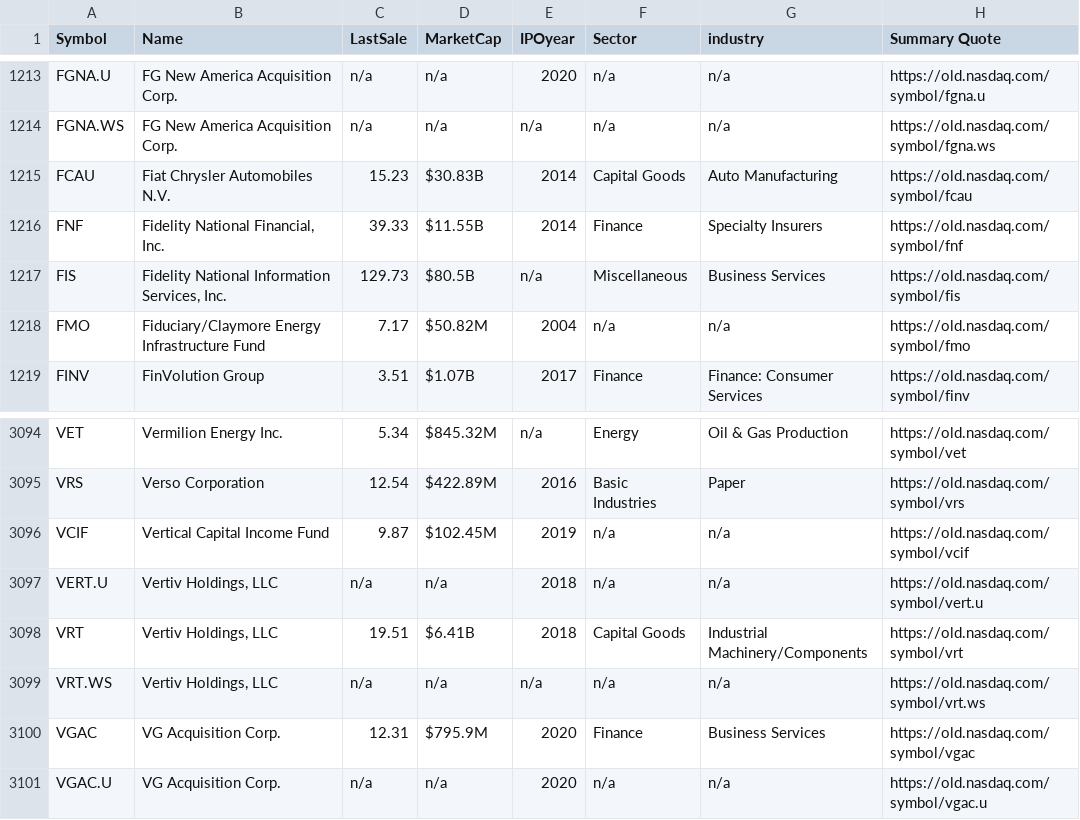
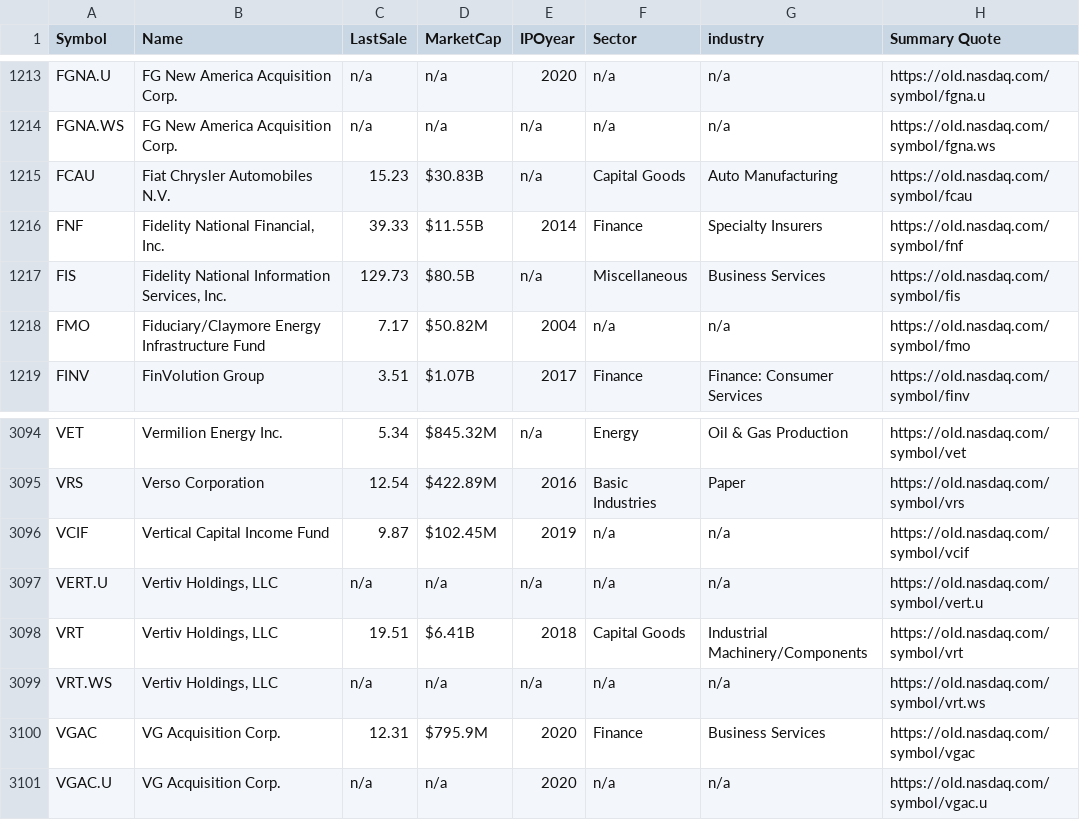
Before and after one commit to abbadata/stock-tickers, a CSV file: data/nyse.csv, drawn as a sheet; only a part is shown, gaps mark what is left out.

```diff
--- a/data/nyse.csv
+++ b/data/nyse.csv
@@ -1214,3 +1214,3 @@
 "FGNA.WS","FG New America Acquisition Corp.","n/a","n/a","n/a","n/a","n/a","https://old.nasdaq.com/symbol/fgna.ws",
-"FCAU","Fiat Chrysler Automobiles N.V.","15.23","$30.83B","2014","Capital Goods","Auto Manufacturing","https://old.nasdaq.com/symbol/fcau",
+"FCAU","Fiat Chrysler Automobiles N.V.","15.23","$30.83B","n/a","Capital Goods","Auto Manufacturing","https://old.nasdaq.com/symbol/fcau",
 "FNF","Fidelity National Financial, Inc.","39.33","$11.55B","2014","Finance","Specialty Insurers","https://old.nasdaq.com/symbol/fnf",
@@ -3096,3 +3096,3 @@
 "VCIF","Vertical Capital Income Fund","9.87","$102.45M","2019","n/a","n/a","https://old.nasdaq.com/symbol/vcif",
-"VERT.U","Vertiv Holdings, LLC","n/a","n/a","2018","n/a","n/a","https://old.nasdaq.com/symbol/vert.u",
+"VERT.U","Vertiv Holdings, LLC","n/a","n/a","n/a","n/a","n/a","https://old.nasdaq.com/symbol/vert.u",
 "VRT","Vertiv Holdings, LLC","19.51","$6.41B","2018","Capital Goods","Industrial Machinery/Components","https://old.nasdaq.com/symbol/vrt",
```
Also changed, not shown: data/all.csv, data/nasdaq.csv.
